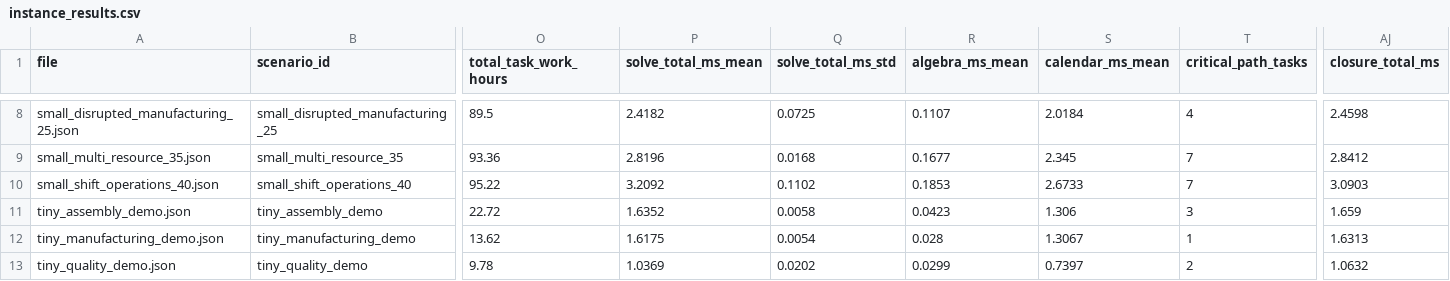
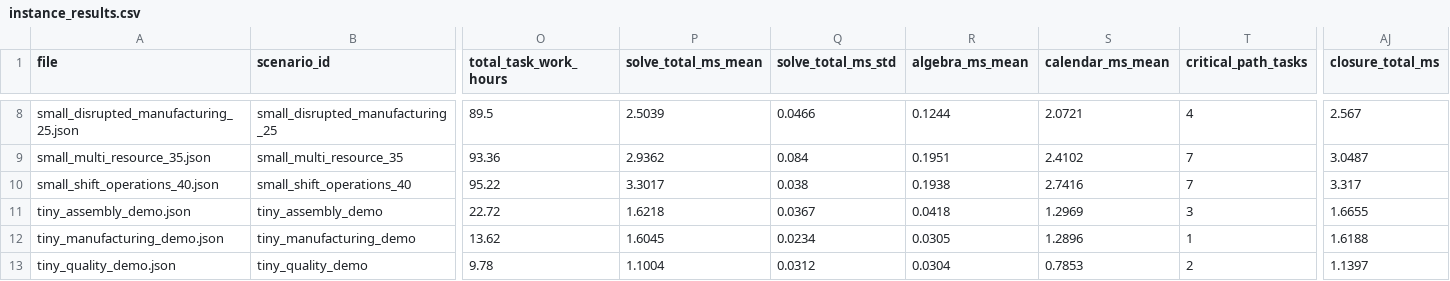
Before and after one commit to aftab-fr/calrcpsp, a CSV file: results/instance_results.csv, drawn as a sheet; only a part is shown, gaps mark what is left out; the diff covers the shown part only; the diff names each change by its address in the sheet, - before the commit and + after, or states it on an @@ line.

```diff
--- a/results/instance_results.csv
+++ b/results/instance_results.csv
-P8 (solve_total_ms_mean): 2.4182
+P8 (solve_total_ms_mean): 2.5039
-Q8 (solve_total_ms_std): 0.0725
+Q8 (solve_total_ms_std): 0.0466
-R8 (algebra_ms_mean): 0.1107
+R8 (algebra_ms_mean): 0.1244
-S8 (calendar_ms_mean): 2.0184
+S8 (calendar_ms_mean): 2.0721
-AJ8 (closure_total_ms): 2.4598
+AJ8 (closure_total_ms): 2.567
-P9 (solve_total_ms_mean): 2.8196
+P9 (solve_total_ms_mean): 2.9362
-Q9 (solve_total_ms_std): 0.0168
+Q9 (solve_total_ms_std): 0.084
-R9 (algebra_ms_mean): 0.1677
+R9 (algebra_ms_mean): 0.1951
-S9 (calendar_ms_mean): 2.345
+S9 (calendar_ms_mean): 2.4102
-AJ9 (closure_total_ms): 2.8412
+AJ9 (closure_total_ms): 3.0487
-P10 (solve_total_ms_mean): 3.2092
+P10 (solve_total_ms_mean): 3.3017
-Q10 (solve_total_ms_std): 0.1102
+Q10 (solve_total_ms_std): 0.038
-R10 (algebra_ms_mean): 0.1853
+R10 (algebra_ms_mean): 0.1938
-S10 (calendar_ms_mean): 2.6733
+S10 (calendar_ms_mean): 2.7416
-AJ10 (closure_total_ms): 3.0903
+AJ10 (closure_total_ms): 3.317
-P11 (solve_total_ms_mean): 1.6352
+P11 (solve_total_ms_mean): 1.6218
-Q11 (solve_total_ms_std): 0.0058
+Q11 (solve_total_ms_std): 0.0367
-R11 (algebra_ms_mean): 0.0423
+R11 (algebra_ms_mean): 0.0418
-S11 (calendar_ms_mean): 1.306
+S11 (calendar_ms_mean): 1.2969
-AJ11 (closure_total_ms): 1.659
+AJ11 (closure_total_ms): 1.6655
-P12 (solve_total_ms_mean): 1.6175
+P12 (solve_total_ms_mean): 1.6045
-Q12 (solve_total_ms_std): 0.0054
+Q12 (solve_total_ms_std): 0.0234
-R12 (algebra_ms_mean): 0.028
+R12 (algebra_ms_mean): 0.0305
-S12 (calendar_ms_mean): 1.3067
+S12 (calendar_ms_mean): 1.2896
-AJ12 (closure_total_ms): 1.6313
+AJ12 (closure_total_ms): 1.6188
-P13 (solve_total_ms_mean): 1.0369
+P13 (solve_total_ms_mean): 1.1004
-Q13 (solve_total_ms_std): 0.0202
+Q13 (solve_total_ms_std): 0.0312
-R13 (algebra_ms_mean): 0.0299
+R13 (algebra_ms_mean): 0.0304
-S13 (calendar_ms_mean): 0.7397
+S13 (calendar_ms_mean): 0.7853
-AJ13 (closure_total_ms): 1.0632
+AJ13 (closure_total_ms): 1.1397
```
Also changed, not shown: 30 edited cells elsewhere in this file, results/disruption_results.csv, 20 other files.
